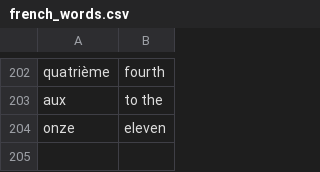
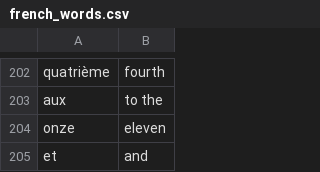
Before and after one commit to andervies/Flashy, a CSV file: data/french_words.csv, drawn as a sheet; only a part is shown, gaps mark what is left out; the diff names each change by its address in the sheet, - before the commit and + after, or states it on an @@ line.

Commit message:
Update french_words.csv

```diff
--- a/data/french_words.csv
+++ b/data/french_words.csv
+row 205: et | and
```
